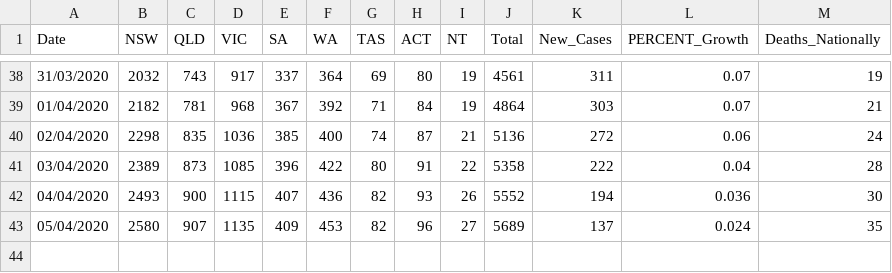
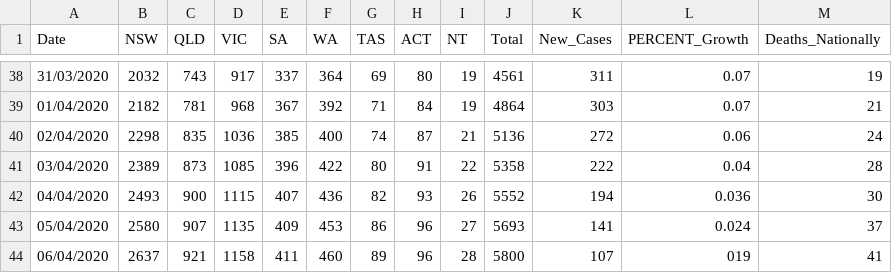
Before and after one commit to nodrogl/covidAus, a CSV file: COVID_AUS.csv, drawn as a sheet; only a part is shown, gaps mark what is left out.

Commit message:
Update COVID_AUS.csv

```diff
--- a/COVID_AUS.csv
+++ b/COVID_AUS.csv
@@ -42,2 +42,3 @@ Date,NSW,QLD,VIC,SA,WA,TAS,ACT,NT,Total,New_Cases,PERCENT_Growth,Deaths_National
 04/04/2020,2493,900,1115,407,436,82,93,26,5552,194,0.036,30
-05/04/2020,2580,907,1135,409,453,82,96,27,5689,137,0.024,35
+05/04/2020,2580,907,1135,409,453,86,96,27,5693,141,0.024,37
+06/04/2020,2637,921,1158,411,460,89,96,28,5800,107,019,41
```
